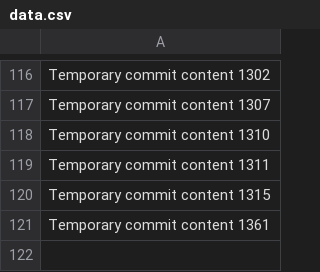
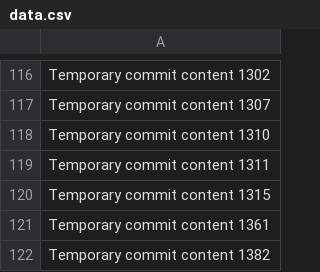
Before and after one commit to ShinningArmor/drive, a CSV file: edt/data.csv, drawn as a sheet; only a part is shown, gaps mark what is left out; the diff names each change by its address in the sheet, - before the commit and + after, or states it on an @@ line.

```diff
--- a/edt/data.csv
+++ b/edt/data.csv
+row 122: Temporary commit content 1382
```
